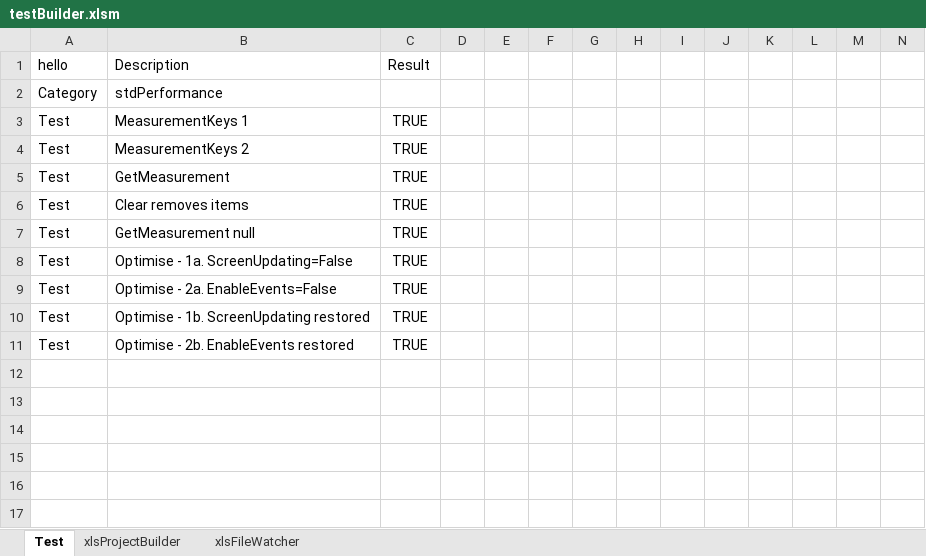
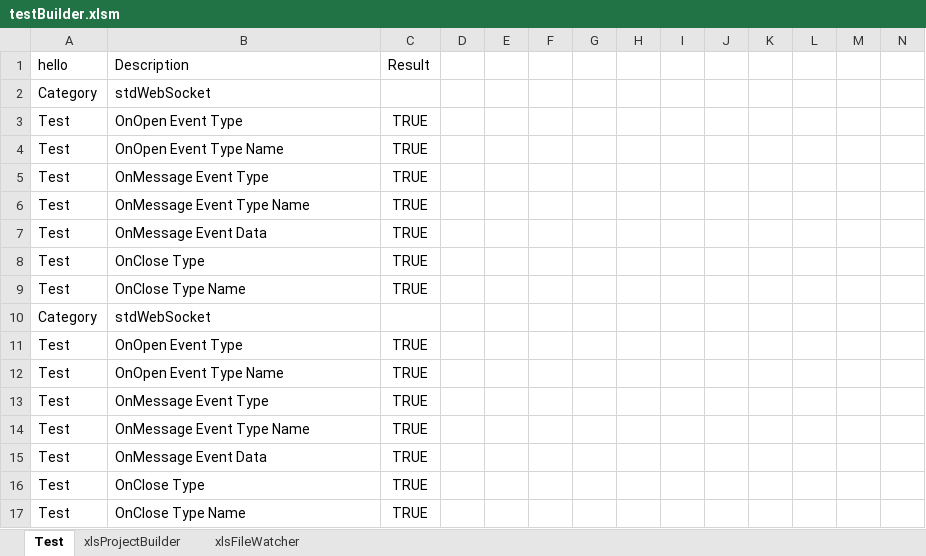
Before and after one commit to sancarn/stdVBA, an Excel workbook: testBuilder.xlsm, sheet Test, drawn as a sheet; only a part is shown; values as stored, in another font and other column widths than the file's, no borders; charts and pictures and conditional formats and table styles not drawn; addresses are those after the commit; rows hold the shown columns only; the diff names each change by its address in the sheet, - before the commit and + after, or states it on an @@ line.

Commit message:
Update testBuilder.xlsm

```diff
--- a/testBuilder.xlsm (sheet Test)
+++ b/testBuilder.xlsm (sheet Test)
-B2 (Description): stdPerformance
+B2 (Description): stdWebSocket
+row 3: Test | OnOpen Event Type | TRUE
+row 4: Test | OnOpen Event Type Name | TRUE
-B5 (Description): MeasurementKeys 1
+B5 (Description): OnMessage Event Type
-B6 (Description): MeasurementKeys 2
+B6 (Description): OnMessage Event Type Name
-B7 (Description): GetMeasurement
+B7 (Description): OnMessage Event Data
+row 8: Test | OnClose Type | TRUE
-B9 (Description): Clear removes items
+B9 (Description): OnClose Type Name
+row 10: Category | stdWebSocket
+row 11: Test | OnOpen Event Type | TRUE
-B12 (Description): GetMeasurement null
+B12 (Description): OnOpen Event Type Name
-B13 (Description): Optimise - 1a. ScreenUpdating=False
+B13 (Description): OnMessage Event Type
-B14 (Description): Optimise - 2a. EnableEvents=False
+B14 (Description): OnMessage Event Type Name
-B15 (Description): Optimise - 1b. ScreenUpdating restored
+B15 (Description): OnMessage Event Data
+row 16: Test | OnClose Type | TRUE
-B17 (Description): Optimise - 2b. EnableEvents restored
+B17 (Description): OnClose Type Name
```
